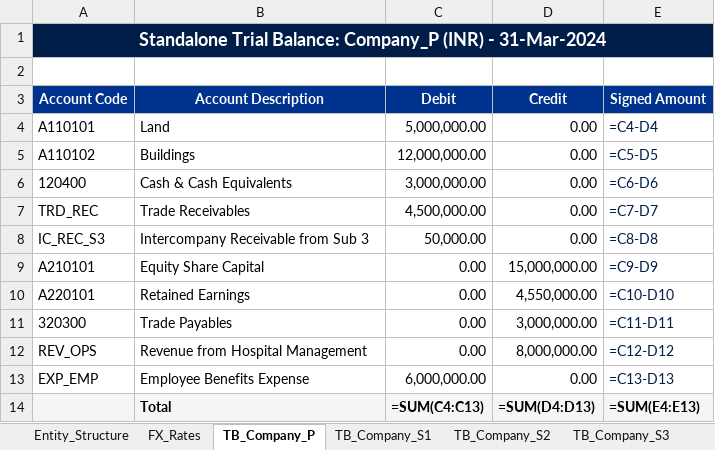
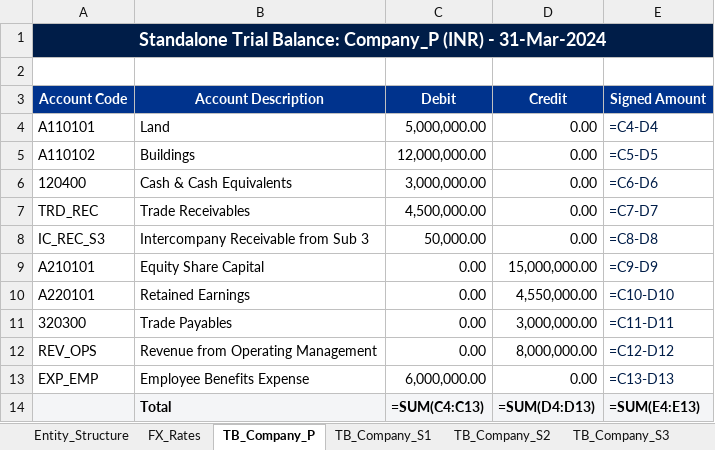
Before and after one commit to ayushyuvraj/FS-Conso, an Excel workbook: outputs/Consolidated_Financial_Statements.xlsx, sheet TB_Company_P, drawn as a sheet; values as stored, in another font and other column widths than the file's, no borders; formulas without a stored value are shown as written; the diff names each change by its address in the sheet, - before the commit and + after, or states it on an @@ line.

```diff
--- a/outputs/Consolidated_Financial_Statements.xlsx (sheet TB_Company_P)
+++ b/outputs/Consolidated_Financial_Statements.xlsx (sheet TB_Company_P)
-B12 (Account Description): Revenue from Hospital Management
+B12 (Account Description): Revenue from Operating Management
```
Also changed, not shown: sheet Audit_and_Traceability, sheet Entity_Structure, sheet Translated_TB, inputs/sample_data/TB_Company_P.xlsx, inputs/sample_data/TB_Company_S1.xlsx, 15 other files.
